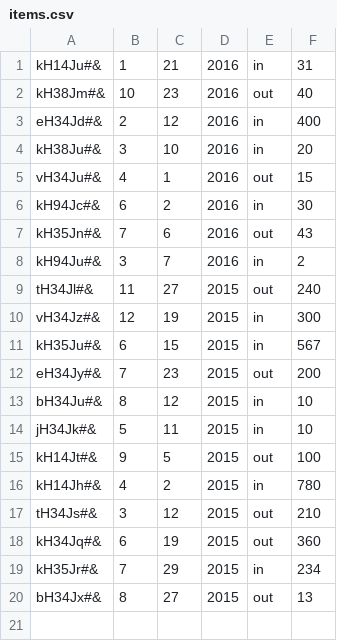
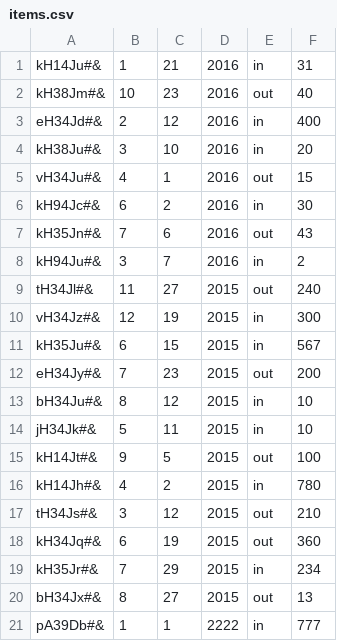
Before and after one commit to CodecoolGlobal/lightweight-erp-python-cumpanasi, a CSV file: accounting/items.csv, drawn as a sheet; the diff names each change by its address in the sheet, - before the commit and + after, or states it on an @@ line.

```diff
--- a/accounting/items.csv
+++ b/accounting/items.csv
+row 21: pA39Db#& | 1 | 1 | 2222 | in | 777
```
Also changed, not shown: crm/customers.csv, sales/sales.csv, 9 other files.
